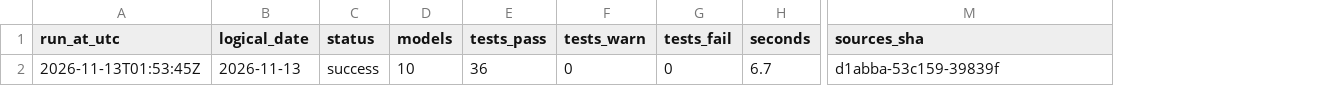
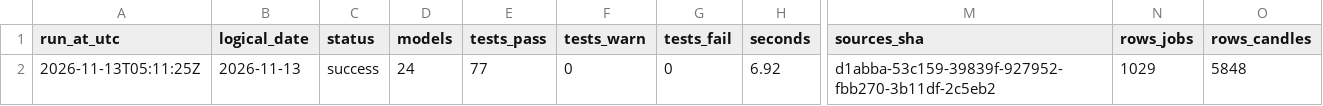
Before and after one commit to 0Ju12/data-projects, a CSV file: warehouse/runs/history.csv, drawn as a sheet; only a part is shown, gaps mark what is left out; the diff names each change by its address in the sheet, - before the commit and + after, or states it on an @@ line.

```diff
--- a/warehouse/runs/history.csv
+++ b/warehouse/runs/history.csv
+column N (rows_jobs), row 2: 1029
+column O (rows_candles), row 2: 5848
-A2 (run_at_utc): 2026-11-13T01:53:45Z
+A2 (run_at_utc): 2026-11-13T05:11:25Z
-D2 (models): 10
+D2 (models): 24
-E2 (tests_pass): 36
+E2 (tests_pass): 77
-H2 (seconds): 6.7
+H2 (seconds): 6.92
-M2 (sources_sha): d1abba-53c159-39839f
+M2 (sources_sha): d1abba-53c159-39839f-927952-fbb270-3b11df-2c5eb2
```
Also changed, not shown: warehouse/data/jobs_fetch_log.csv, 7 other files.
